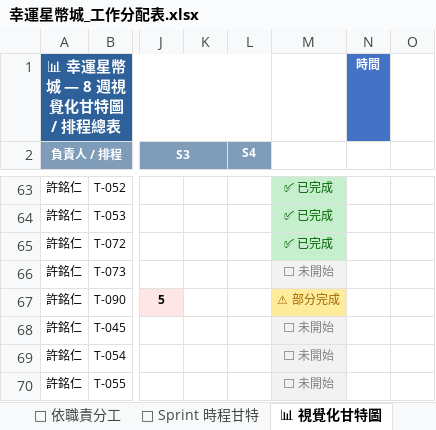
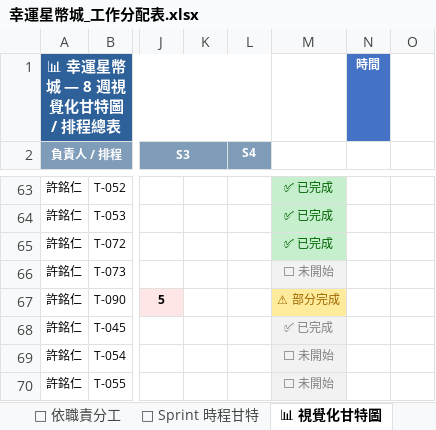
Before and after one commit to opitt2029/Lucky_Star_Casino, an Excel workbook: docs/幸運星幣城_工作分配表.xlsx, sheet 📊 視覺化甘特圖, drawn as a sheet; only a part is shown, gaps mark what is left out; values as stored, in another font and other column widths than the file's, no borders; the diff names each change by its address in the sheet, - before the commit and + after, or states it on an @@ line.

```diff
--- a/docs/幸運星幣城_工作分配表.xlsx (sheet 📊 視覺化甘特圖)
+++ b/docs/幸運星幣城_工作分配表.xlsx (sheet 📊 視覺化甘特圖)
-M68: ⬜ 未開始
+M68: ✅ 已完成
```
Also changed, not shown: sheet 👤 依職責分工, sheet 📅 Sprint 時程甘特, sheet 📋 工作總覽（依模組）, 6 other files.
